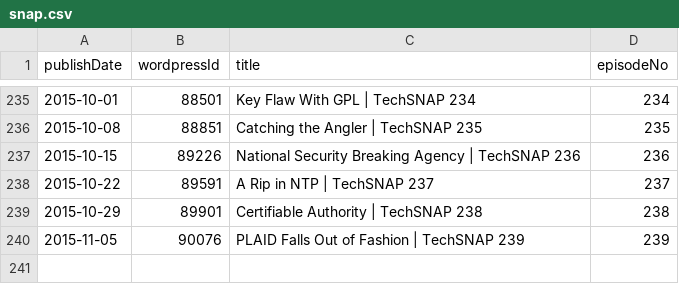
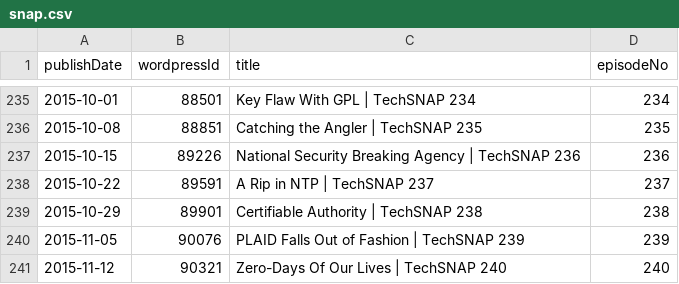
Before and after one commit to Cj-Malone/jb_data, a CSV file: shows/snap.csv, drawn as a sheet; only a part is shown, gaps mark what is left out; the diff names each change by its address in the sheet, - before the commit and + after, or states it on an @@ line.

```diff
--- a/shows/snap.csv
+++ b/shows/snap.csv
+row 241: 2015-11-12 | 90321 | Zero-Days Of Our Lives | TechSNAP 240 | 240
```
Also changed, not shown: shows/bsd.csv.
